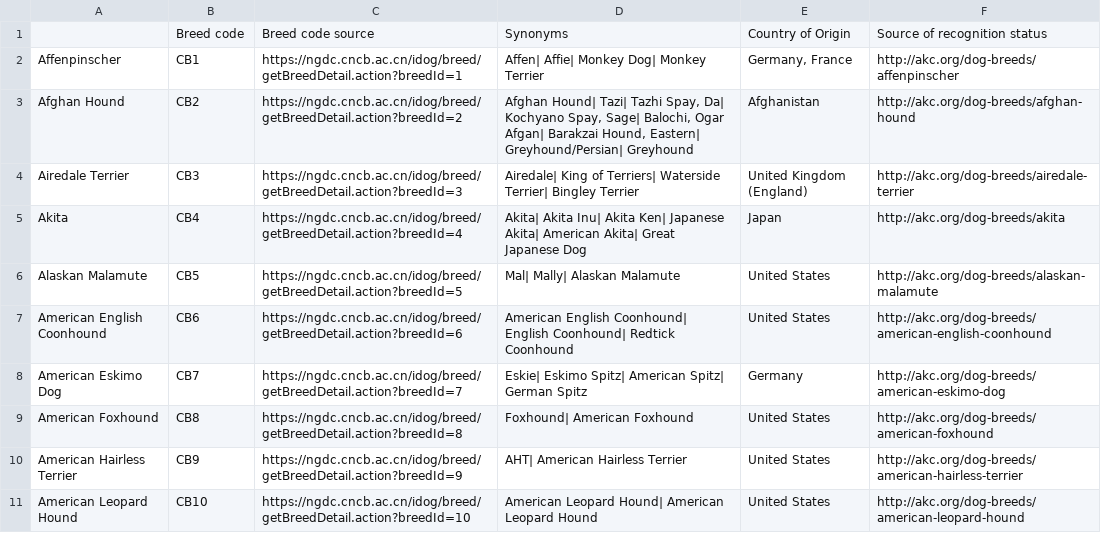
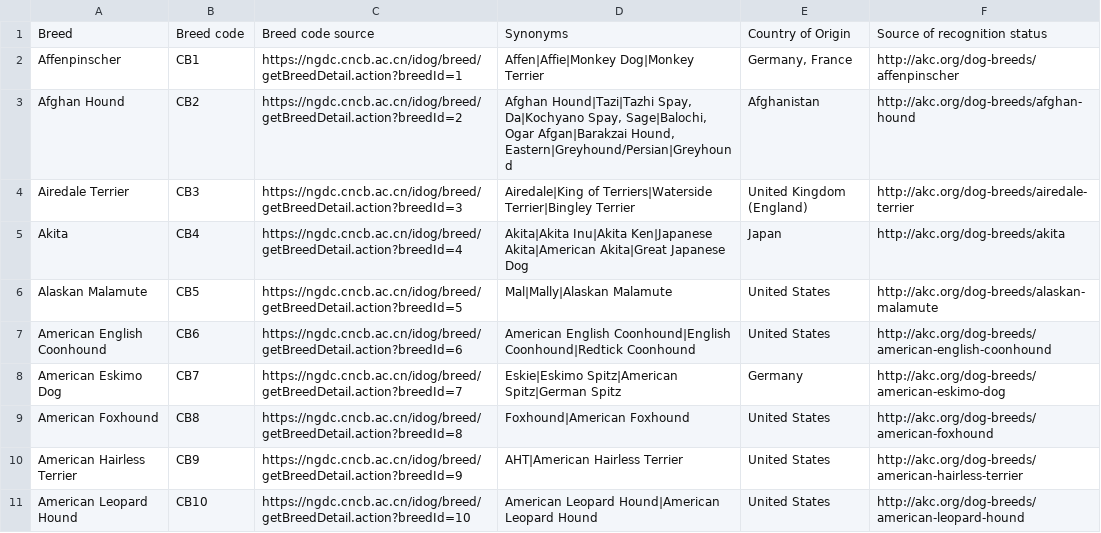
Before and after one commit to rando2/VBO_scrapeclubs, a TSV file: rawdata/AKC.tsv, drawn as a sheet.

```diff
--- a/rawdata/AKC.tsv
+++ b/rawdata/AKC.tsv
@@ -1,11 +1,11 @@
-	Breed code	Breed code source	Synonyms	Country of Origin	Source of recognition status
-Affenpinscher	CB1	https://ngdc.cncb.ac.cn/idog/breed/getBreedDetail.action?breedId=1	Affen| Affie| Monkey Dog| Monkey Terrier	Germany, France	http://akc.org/dog-breeds/affenpinscher
-Afghan Hound	CB2	https://ngdc.cncb.ac.cn/idog/breed/getBreedDetail.action?breedId=2	Afghan Hound| Tazi| Tazhi Spay, Da| Kochyano Spay, Sage| Balochi, Ogar Afgan| Barakzai Hound, Eastern| Greyhound/Persian| Greyhound	Afghanistan	http://akc.org/dog-breeds/afghan-hound
-Airedale Terrier	CB3	https://ngdc.cncb.ac.cn/idog/breed/getBreedDetail.action?breedId=3	Airedale| King of Terriers| Waterside Terrier| Bingley Terrier	United Kingdom (England)	http://akc.org/dog-breeds/airedale-terrier
-Akita	CB4	https://ngdc.cncb.ac.cn/idog/breed/getBreedDetail.action?breedId=4	Akita| Akita Inu| Akita Ken| Japanese Akita| American Akita| Great Japanese Dog	Japan	http://akc.org/dog-breeds/akita
-Alaskan Malamute	CB5	https://ngdc.cncb.ac.cn/idog/breed/getBreedDetail.action?breedId=5	Mal| Mally| Alaskan Malamute	United States	http://akc.org/dog-breeds/alaskan-malamute
-American English Coonhound	CB6	https://ngdc.cncb.ac.cn/idog/breed/getBreedDetail.action?breedId=6	American English Coonhound| English Coonhound| Redtick Coonhound	United States	http://akc.org/dog-breeds/american-english-coonhound
-American Eskimo Dog	CB7	https://ngdc.cncb.ac.cn/idog/breed/getBreedDetail.action?breedId=7	Eskie| Eskimo Spitz| American Spitz| German Spitz	Germany	http://akc.org/dog-breeds/american-eskimo-dog
-American Foxhound	CB8	https://ngdc.cncb.ac.cn/idog/breed/getBreedDetail.action?breedId=8	Foxhound| American Foxhound	United States	http://akc.org/dog-breeds/american-foxhound
-American Hairless Terrier	CB9	https://ngdc.cncb.ac.cn/idog/breed/getBreedDetail.action?breedId=9	AHT| American Hairless Terrier	United States	http://akc.org/dog-breeds/american-hairless-terrier
-American Leopard Hound	CB10	https://ngdc.cncb.ac.cn/idog/breed/getBreedDetail.action?breedId=10	American Leopard Hound| American Leopard Hound	United States	http://akc.org/dog-breeds/american-leopard-hound
+Breed	Breed code	Breed code source	Synonyms	Country of Origin	Source of recognition status
+Affenpinscher	CB1	https://ngdc.cncb.ac.cn/idog/breed/getBreedDetail.action?breedId=1	Affen|Affie|Monkey Dog|Monkey Terrier	Germany, France	http://akc.org/dog-breeds/affenpinscher
+Afghan Hound	CB2	https://ngdc.cncb.ac.cn/idog/breed/getBreedDetail.action?breedId=2	Afghan Hound|Tazi|Tazhi Spay, Da|Kochyano Spay, Sage|Balochi, Ogar Afgan|Barakzai Hound, Eastern|Greyhound/Persian|Greyhound	Afghanistan	http://akc.org/dog-breeds/afghan-hound
+Airedale Terrier	CB3	https://ngdc.cncb.ac.cn/idog/breed/getBreedDetail.action?breedId=3	Airedale|King of Terriers|Waterside Terrier|Bingley Terrier	United Kingdom (England)	http://akc.org/dog-breeds/airedale-terrier
+Akita	CB4	https://ngdc.cncb.ac.cn/idog/breed/getBreedDetail.action?breedId=4	Akita|Akita Inu|Akita Ken|Japanese Akita|American Akita|Great Japanese Dog	Japan	http://akc.org/dog-breeds/akita
+Alaskan Malamute	CB5	https://ngdc.cncb.ac.cn/idog/breed/getBreedDetail.action?breedId=5	Mal|Mally|Alaskan Malamute	United States	http://akc.org/dog-breeds/alaskan-malamute
+American English Coonhound	CB6	https://ngdc.cncb.ac.cn/idog/breed/getBreedDetail.action?breedId=6	American English Coonhound|English Coonhound|Redtick Coonhound	United States	http://akc.org/dog-breeds/american-english-coonhound
+American Eskimo Dog	CB7	https://ngdc.cncb.ac.cn/idog/breed/getBreedDetail.action?breedId=7	Eskie|Eskimo Spitz|American Spitz|German Spitz	Germany	http://akc.org/dog-breeds/american-eskimo-dog
+American Foxhound	CB8	https://ngdc.cncb.ac.cn/idog/breed/getBreedDetail.action?breedId=8	Foxhound|American Foxhound	United States	http://akc.org/dog-breeds/american-foxhound
+American Hairless Terrier	CB9	https://ngdc.cncb.ac.cn/idog/breed/getBreedDetail.action?breedId=9	AHT|American Hairless Terrier	United States	http://akc.org/dog-breeds/american-hairless-terrier
+American Leopard Hound	CB10	https://ngdc.cncb.ac.cn/idog/breed/getBreedDetail.action?breedId=10	American Leopard Hound|American Leopard Hound	United States	http://akc.org/dog-breeds/american-leopard-hound
```
Also changed, not shown: rawdata/CKC.tsv, rawdata/FCI.tsv, 2 other files.
